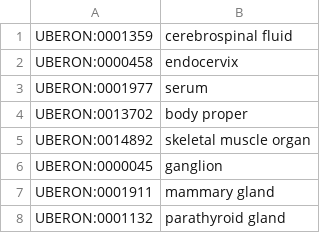
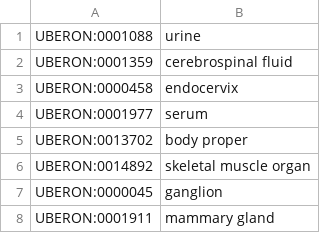
Before and after one commit to hirenj/node-uberon-mappings, a TSV file: roots.tsv, drawn as a sheet; only a part is shown; the shorter side is filled out with more unchanged rows; the diff names each change by its address in the sheet, - before the commit and + after, or states it on an @@ line.

Commit message:
Added in urine as taxonomy

```diff
--- a/roots.tsv
+++ b/roots.tsv
+row 1: UBERON:0001088 | urine
```
Also changed, not shown: 1 other file.
